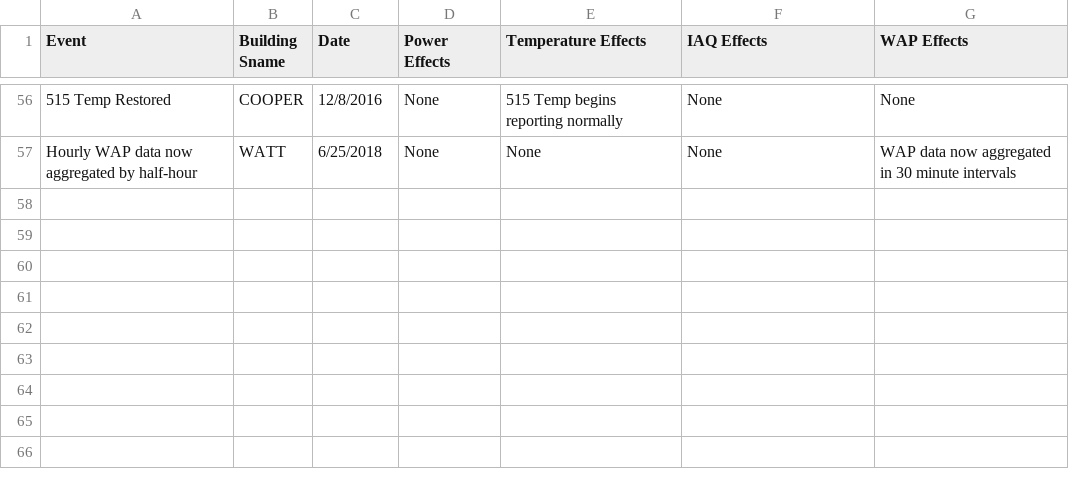
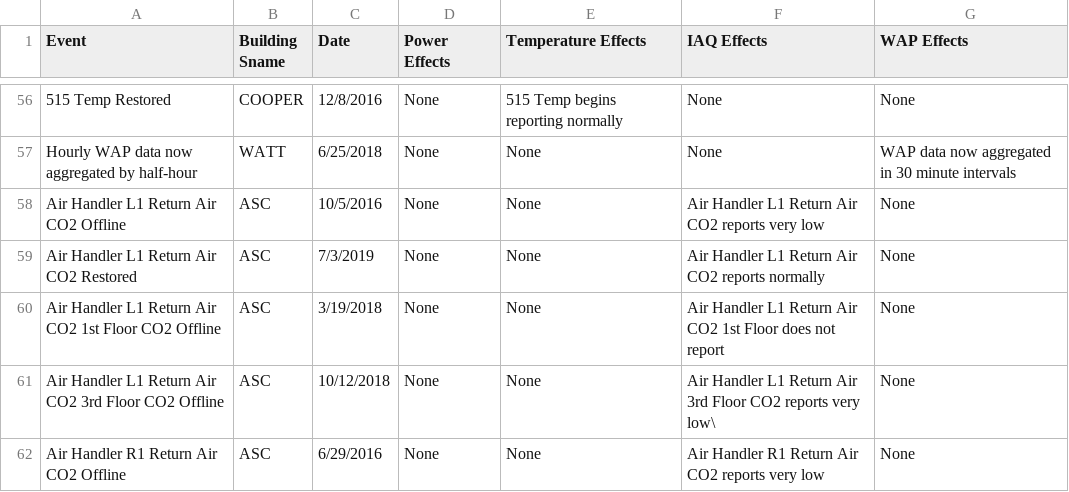
Before and after one commit to whitedl/CEVAC, a CSV file: known issues/Known Data Issues.csv, drawn as a sheet; only a part is shown, gaps mark what is left out; the diff names each change by its address in the sheet, - before the commit and + after, or states it on an @@ line.

Commit message:
Update Known Data Issues.csv

```diff
--- a/known issues/Known Data Issues.csv
+++ b/known issues/Known Data Issues.csv
+row 58: Air Handler L1 Return Air CO2 Offline | ASC | 10/5/2016 | None | None | Air Handler L1 Return Air CO2 reports very low | None
+row 59: Air Handler L1 Return Air CO2 Restored | ASC | 7/3/2019 | None | None | Air Handler L1 Return Air CO2 reports normally | None
+row 60: Air Handler L1 Return Air CO2 1st Floor CO2 Offline | ASC | 3/19/2018 | None | None | Air Handler L1 Return Air CO2 1st Floor does not report | None
+row 61: Air Handler L1 Return Air CO2 3rd Floor CO2 Offline | ASC | 10/12/2018 | None | None | Air Handler L1 Return Air 3rd Floor CO2 reports very low\ | None
+row 62: Air Handler R1 Return Air CO2 Offline | ASC | 6/29/2016 | None | None | Air Handler R1 Return Air CO2 reports very low | None
```
